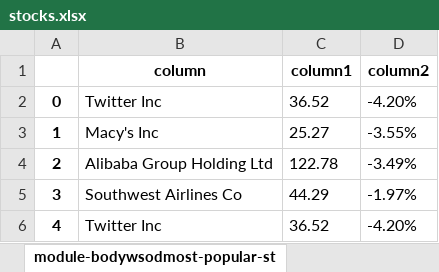
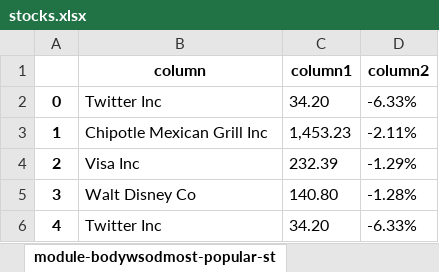
Before and after one commit to hvrlxy/html_mining, an Excel workbook: test_results/stocks.xlsx, sheet module-bodywsodmost-popular-st, drawn as a sheet; values as stored, in another font and other column widths than the file's, no borders; the diff names each change by its address in the sheet, - before the commit and + after, or states it on an @@ line.

```diff
--- a/test_results/stocks.xlsx (sheet module-bodywsodmost-popular-st)
+++ b/test_results/stocks.xlsx (sheet module-bodywsodmost-popular-st)
-C2 (column1): 36.52
+C2 (column1): 34.20
-D2 (column2): -4.20%
+D2 (column2): -6.33%
-B3 (column): Macy's Inc
+B3 (column): Chipotle Mexican Grill Inc
-C3 (column1): 25.27
+C3 (column1): 1,453.23
-D3 (column2): -3.55%
+D3 (column2): -2.11%
-B4 (column): Alibaba Group Holding Ltd
+B4 (column): Visa Inc
-C4 (column1): 122.78
+C4 (column1): 232.39
-D4 (column2): -3.49%
+D4 (column2): -1.29%
-B5 (column): Southwest Airlines Co
+B5 (column): Walt Disney Co
-C5 (column1): 44.29
+C5 (column1): 140.80
-D5 (column2): -1.97%
+D5 (column2): -1.28%
-C6 (column1): 36.52
+C6 (column1): 34.20
-D6 (column2): -4.20%
+D6 (column2): -6.33%
```
Also changed, not shown: sheet three-equal-columnswsod, sheet module-bodywsodlosers, other sheet tabs, 13 other files.
